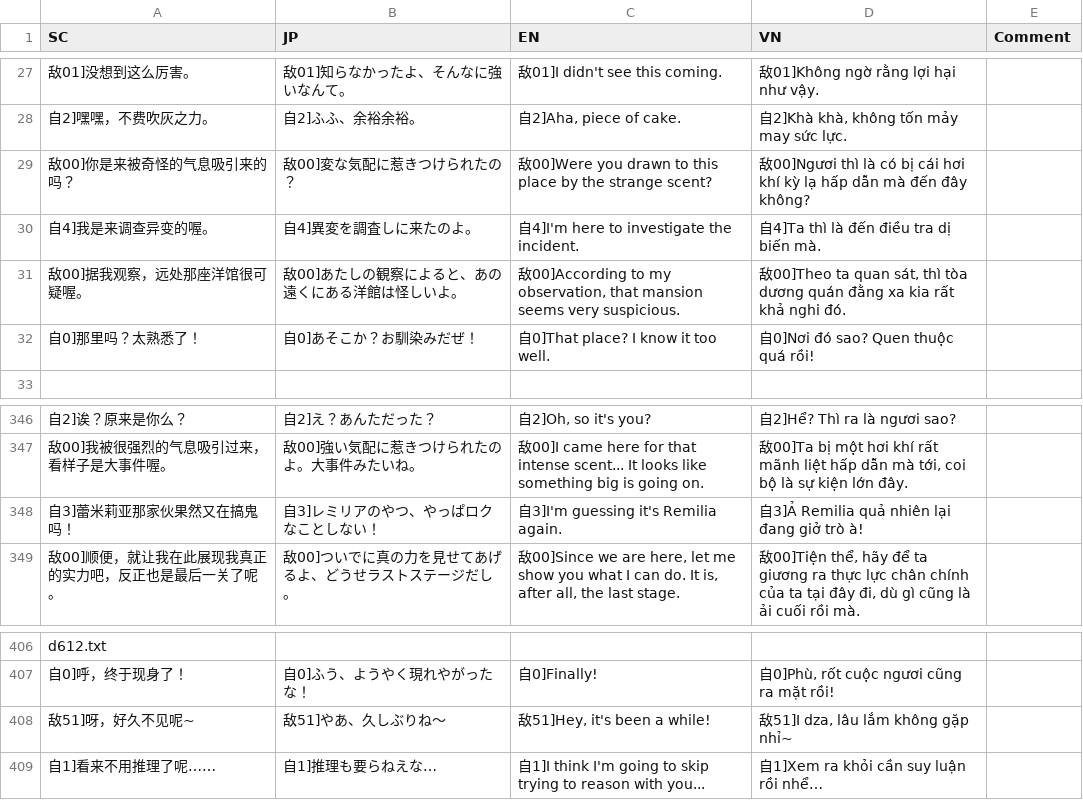
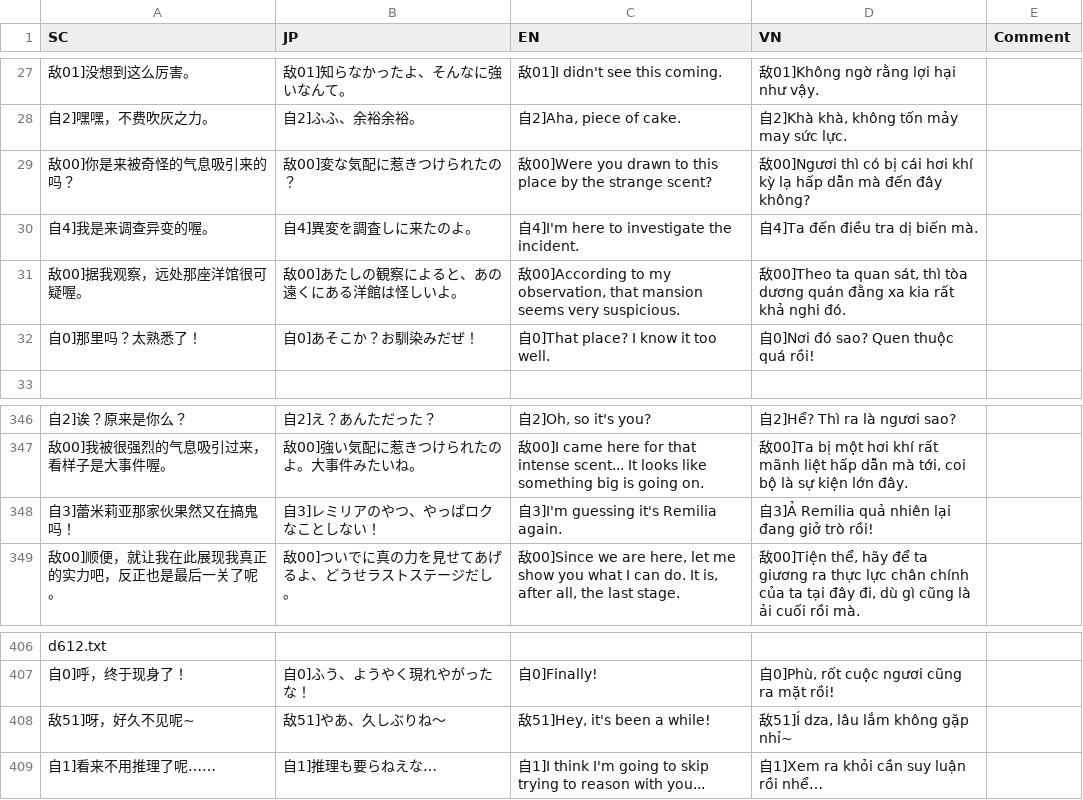
Before and after one commit to Meigyoku-Thmn/Touhou-Dotnet-Patches, a CSV file: lang-vi/thfdf/GameScript/Dialogue.csv, drawn as a sheet; only a part is shown, gaps mark what is left out; the diff names each change by its address in the sheet, - before the commit and + after, or states it on an @@ line.

Commit message:
update gamescript update submodule

```diff
--- a/lang-vi/thfdf/GameScript/Dialogue.csv
+++ b/lang-vi/thfdf/GameScript/Dialogue.csv
-D29 (VN): …00]Ngươi thì là có bị…
+D29 (VN): …00]Ngươi thì có bị…
-D30 (VN): 自4]Ta thì là đến điều tra dị biến mà.
+D30 (VN): 自4]Ta đến điều tra dị biến mà.
-D348 (VN): 自3]Ả Remilia quả nhiên lại đang giở trò à!
+D348 (VN): 自3]Ả Remilia quả nhiên lại đang giở trò rồi!
-D408 (VN): 敌51]I dza, lâu lắm không gặp nhỉ~
+D408 (VN): 敌51]Í dza, lâu lắm không gặp nhỉ~
```
